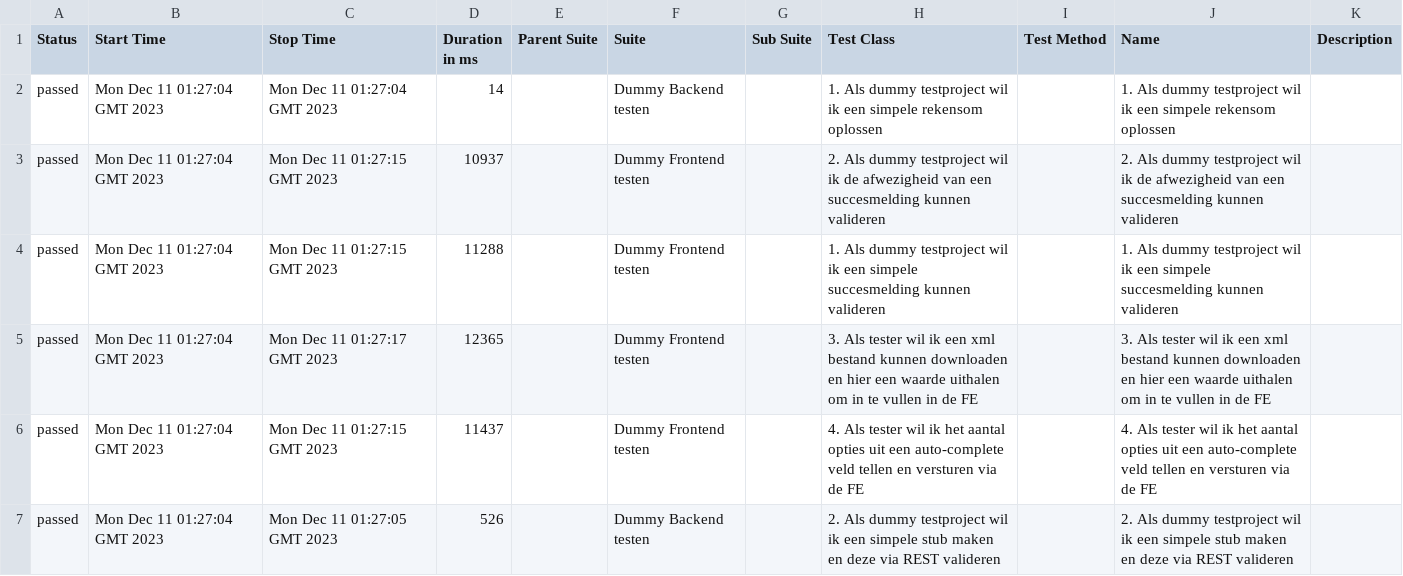
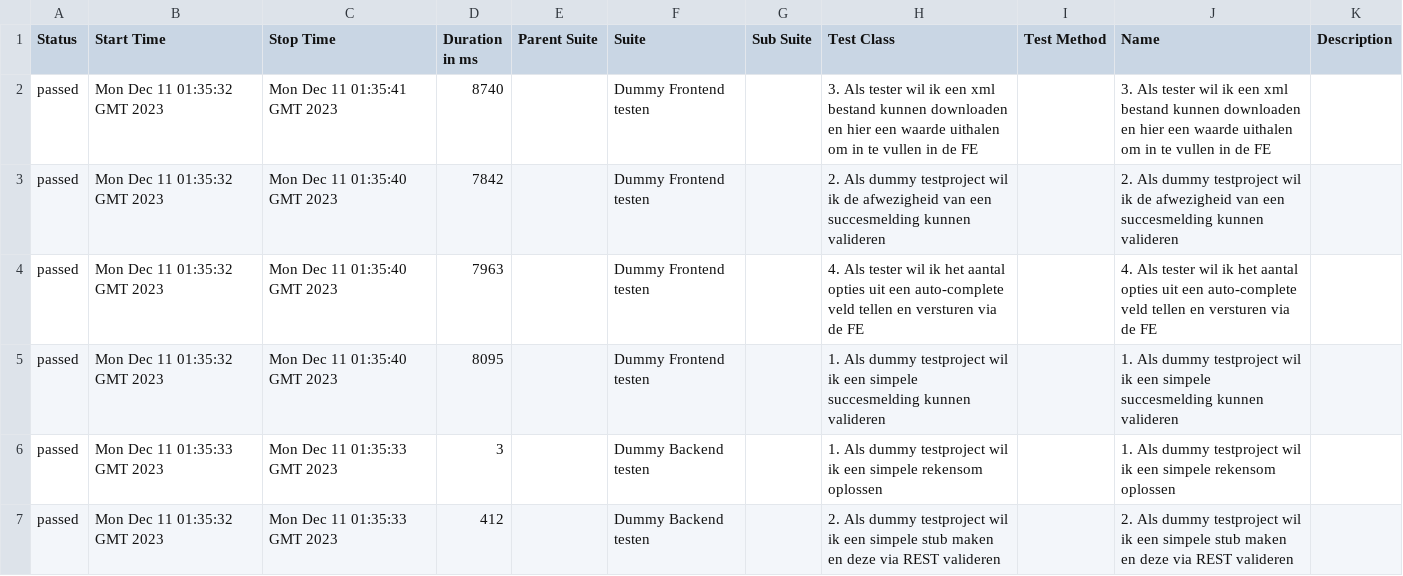
Before and after one commit to Arnoldschulte/test-project, a CSV file: 21/data/suites.csv, drawn as a sheet.

```diff
--- a/21/data/suites.csv
+++ b/21/data/suites.csv
@@ -1,7 +1,7 @@
 "Status","Start Time","Stop Time","Duration in ms","Parent Suite","Suite","Sub Suite","Test Class","Test Method","Name","Description"
-"passed","Mon Dec 11 01:27:04 GMT 2023","Mon Dec 11 01:27:04 GMT 2023","14","","Dummy Backend testen","","1. Als dummy testproject wil ik een simpele rekensom oplossen","","1. Als dummy testproject wil ik een simpele rekensom oplossen",""
-"passed","Mon Dec 11 01:27:04 GMT 2023","Mon Dec 11 01:27:15 GMT 2023","10937","","Dummy Frontend testen","","2. Als dummy testproject wil ik de afwezigheid van een succesmelding kunnen valideren","","2. Als dummy testproject wil ik de afwezigheid van een succesmelding kunnen valideren",""
-"passed","Mon Dec 11 01:27:04 GMT 2023","Mon Dec 11 01:27:15 GMT 2023","11288","","Dummy Frontend testen","","1. Als dummy testproject wil ik een simpele succesmelding kunnen valideren","","1. Als dummy testproject wil ik een simpele succesmelding kunnen valideren",""
-"passed","Mon Dec 11 01:27:04 GMT 2023","Mon Dec 11 01:27:17 GMT 2023","12365","","Dummy Frontend testen","","3. Als tester wil ik een xml bestand kunnen downloaden en hier een waarde uithalen om in te vullen in de FE","","3. Als tester wil ik een xml bestand kunnen downloaden en hier een waarde uithalen om in te vullen in de FE",""
-"passed","Mon Dec 11 01:27:04 GMT 2023","Mon Dec 11 01:27:15 GMT 2023","11437","","Dummy Frontend testen","","4. Als tester wil ik het aantal opties uit een auto-complete veld tellen en versturen via de FE","","4. Als tester wil ik het aantal opties uit een auto-complete veld tellen en versturen via de FE",""
-"passed","Mon Dec 11 01:27:04 GMT 2023","Mon Dec 11 01:27:05 GMT 2023","526","","Dummy Backend testen","","2. Als dummy testproject wil ik een simpele stub maken en deze via REST valideren","","2. Als dummy testproject wil ik een simpele stub maken en deze via REST valideren",""
+"passed","Mon Dec 11 01:35:32 GMT 2023","Mon Dec 11 01:35:41 GMT 2023","8740","","Dummy Frontend testen","","3. Als tester wil ik een xml bestand kunnen downloaden en hier een waarde uithalen om in te vullen in de FE","","3. Als tester wil ik een xml bestand kunnen downloaden en hier een waarde uithalen om in te vullen in de FE",""
+"passed","Mon Dec 11 01:35:32 GMT 2023","Mon Dec 11 01:35:40 GMT 2023","7842","","Dummy Frontend testen","","2. Als dummy testproject wil ik de afwezigheid van een succesmelding kunnen valideren","","2. Als dummy testproject wil ik de afwezigheid van een succesmelding kunnen valideren",""
+"passed","Mon Dec 11 01:35:32 GMT 2023","Mon Dec 11 01:35:40 GMT 2023","7963","","Dummy Frontend testen","","4. Als tester wil ik het aantal opties uit een auto-complete veld tellen en versturen via de FE","","4. Als tester wil ik het aantal opties uit een auto-complete veld tellen en versturen via de FE",""
+"passed","Mon Dec 11 01:35:32 GMT 2023","Mon Dec 11 01:35:40 GMT 2023","8095","","Dummy Frontend testen","","1. Als dummy testproject wil ik een simpele succesmelding kunnen valideren","","1. Als dummy testproject wil ik een simpele succesmelding kunnen valideren",""
+"passed","Mon Dec 11 01:35:33 GMT 2023","Mon Dec 11 01:35:33 GMT 2023","3","","Dummy Backend testen","","1. Als dummy testproject wil ik een simpele rekensom oplossen","","1. Als dummy testproject wil ik een simpele rekensom oplossen",""
+"passed","Mon Dec 11 01:35:32 GMT 2023","Mon Dec 11 01:35:33 GMT 2023","412","","Dummy Backend testen","","2. Als dummy testproject wil ik een simpele stub maken en deze via REST valideren","","2. Als dummy testproject wil ik een simpele stub maken en deze via REST valideren",""
```
Also changed, not shown: 21/data/behaviors.csv, 31 other files.
